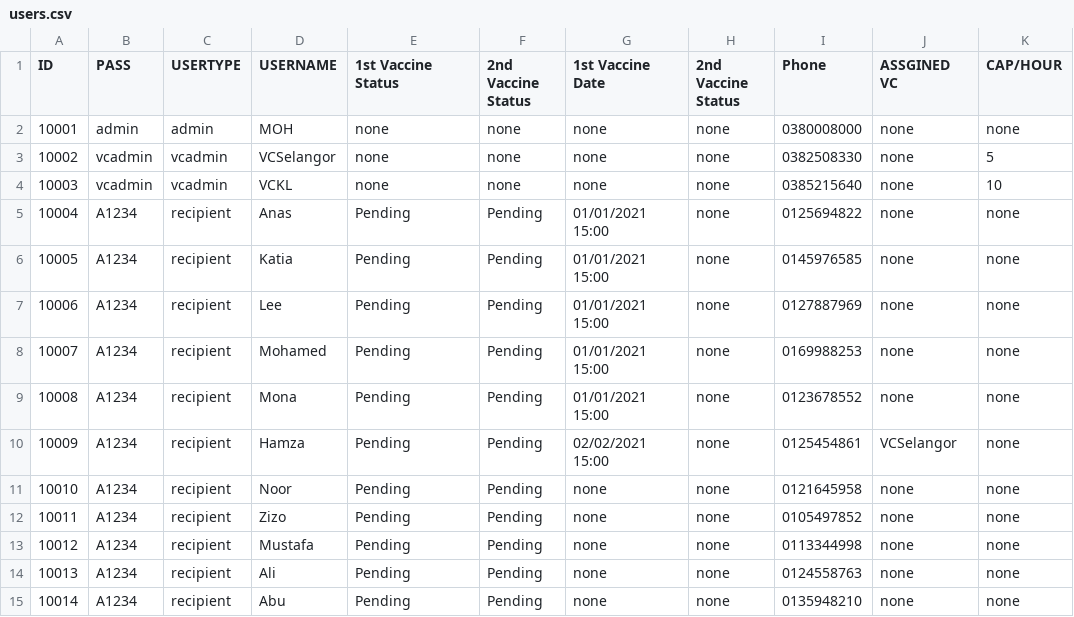
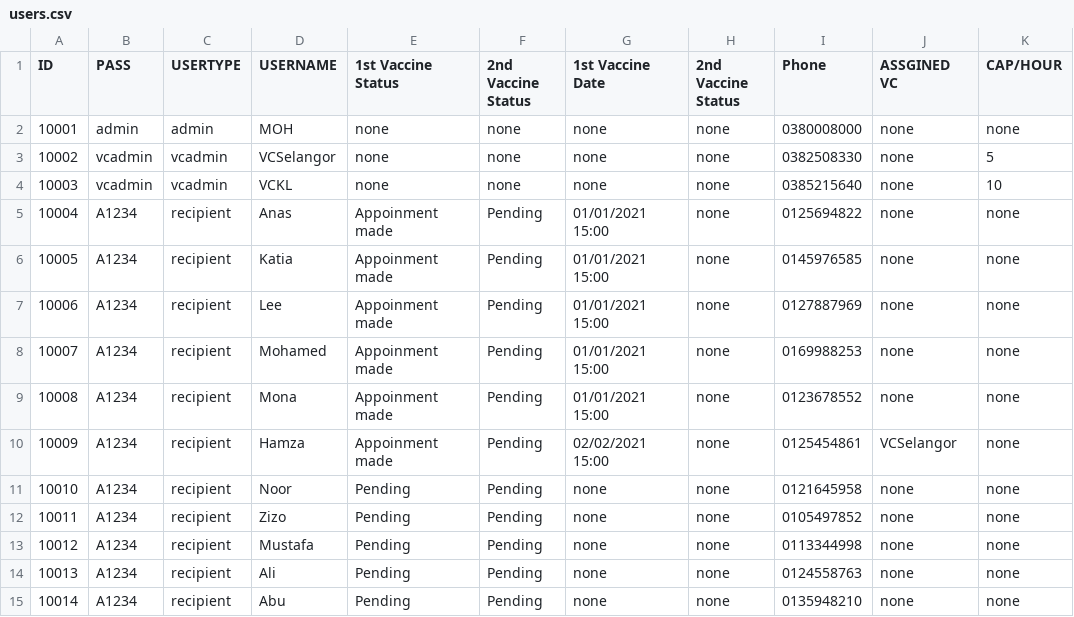
Before and after one commit to Anas-mo101/Vaccination-Management, a CSV file: users.csv, drawn as a sheet; only a part is shown.

Commit message:
Update users.csv

```diff
--- a/users.csv
+++ b/users.csv
@@ -4,8 +4,8 @@ ID,PASS,USERTYPE,USERNAME,1st Vaccine Status,2nd Vaccine Status,1st Vaccine Date
 10003,vcadmin,vcadmin,VCKL,none,none,none,none,0385215640,none,10
-10004,A1234,recipient,Anas,Pending,Pending,01/01/2021 15:00,none,0125694822,none,none
-10005,A1234,recipient,Katia,Pending,Pending,01/01/2021 15:00,none,0145976585,none,none
-10006,A1234,recipient,Lee,Pending,Pending,01/01/2021 15:00,none,0127887969,none,none
-10007,A1234,recipient,Mohamed,Pending,Pending,01/01/2021 15:00,none,0169988253,none,none
-10008,A1234,recipient,Mona,Pending,Pending,01/01/2021 15:00,none,0123678552,none,none
-10009,A1234,recipient,Hamza,Pending,Pending,02/02/2021 15:00,none,0125454861,VCSelangor,none
+10004,A1234,recipient,Anas,Appoinment made,Pending,01/01/2021 15:00,none,0125694822,none,none
+10005,A1234,recipient,Katia,Appoinment made,Pending,01/01/2021 15:00,none,0145976585,none,none
+10006,A1234,recipient,Lee,Appoinment made,Pending,01/01/2021 15:00,none,0127887969,none,none
+10007,A1234,recipient,Mohamed,Appoinment made,Pending,01/01/2021 15:00,none,0169988253,none,none
+10008,A1234,recipient,Mona,Appoinment made,Pending,01/01/2021 15:00,none,0123678552,none,none
+10009,A1234,recipient,Hamza,Appoinment made,Pending,02/02/2021 15:00,none,0125454861,VCSelangor,none
 10010,A1234,recipient,Noor,Pending,Pending,none,none,0121645958,none,none
```
